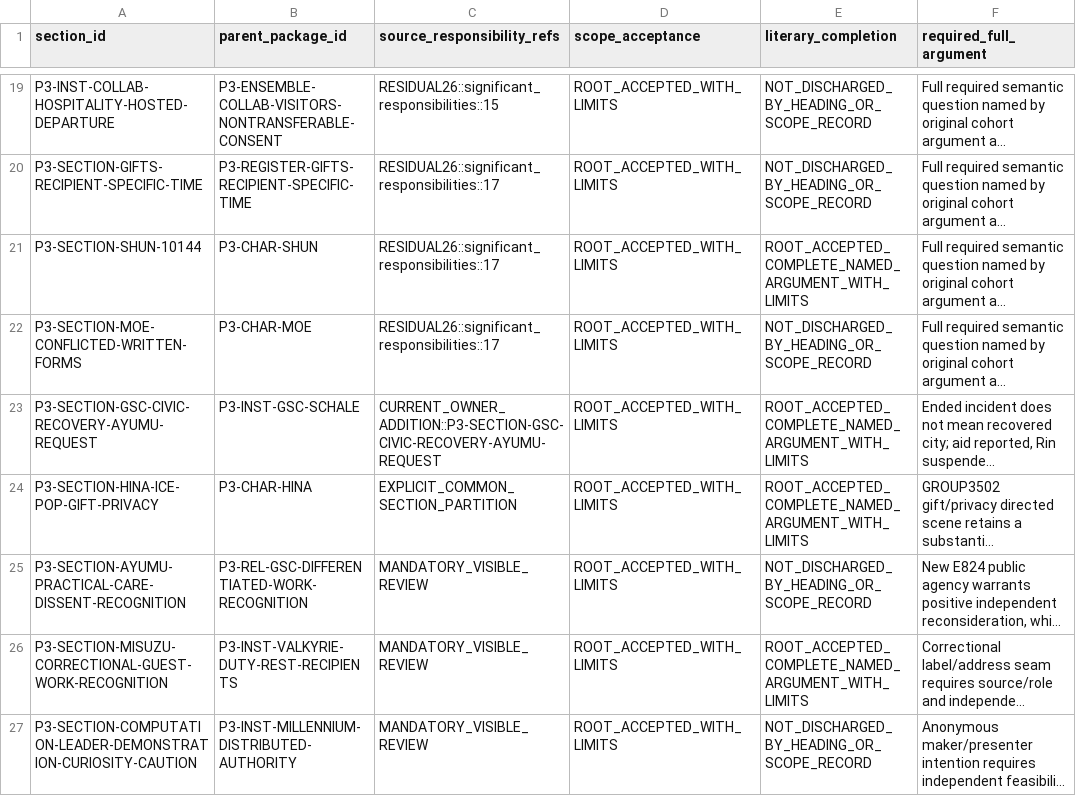
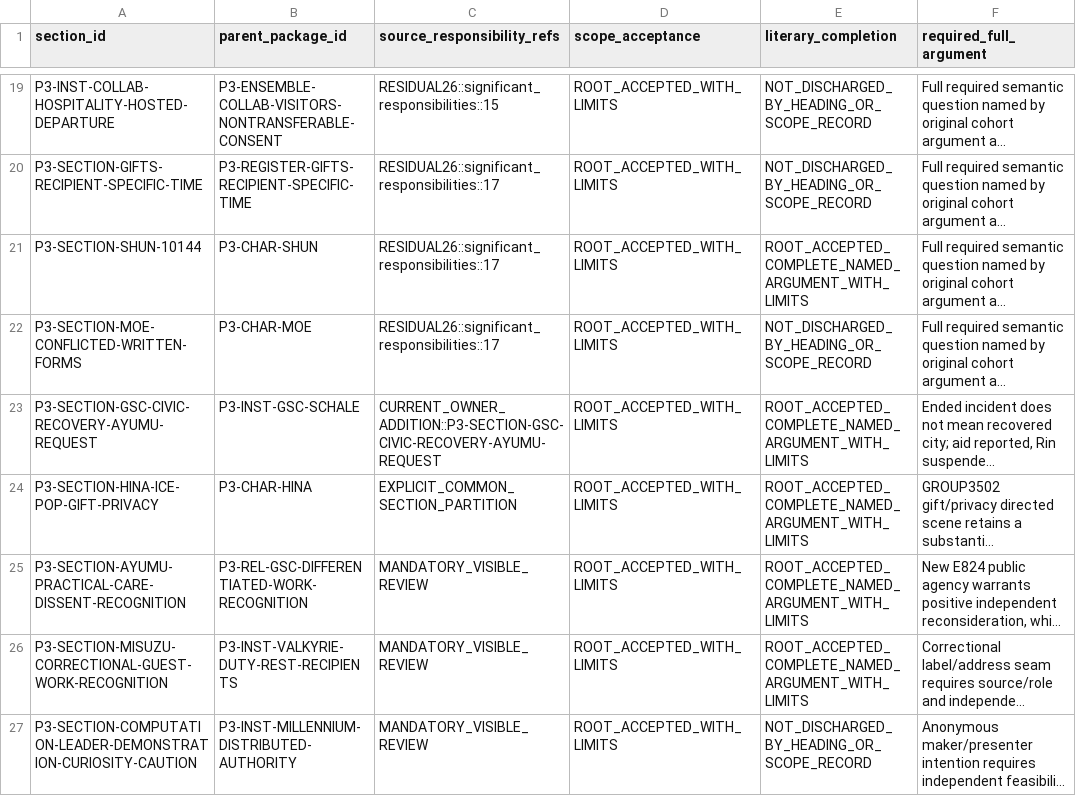
Before and after one commit to deep-blue-zero/anime-manga-ln-games-analysis, a CSV file: series/blue-archive/06 Evidence and Indexes/BLUE_ARCHIVE_PHASE3_MANDATORY_NAMED_SECTION_INDEX_V3.csv, drawn as a sheet; only a part is shown, gaps mark what is left out; long unchanged cells end in …; the diff names each change by its address in the sheet, - before the commit and + after, or states it on an @@ line.

```diff
--- a/series/blue-archive/06 Evidence and Indexes/BLUE_ARCHIVE_PHASE3_MANDATORY_NAMED_SECTION_INDEX_V3.csv
+++ b/series/blue-archive/06 Evidence and Indexes/BLUE_ARCHIVE_PHASE3_MANDATORY_NAMED_SECTION_INDEX_V3.csv
-E25 (literary_completion): NOT_DISCHARGED_BY_HEADING_OR_SCOPE_RECORD
+E25 (literary_completion): ROOT_ACCEPTED_COMPLETE_NAMED_ARGUMENT_WITH_LIMITS
```
Also changed, not shown: series/blue-archive/06 Evidence and Indexes/BLUE_ARCHIVE_PHASE3_PACKAGE_ACCEPTANCE_INDEX.csv, series/blue-archive/06 Evidence and Indexes/BLUE_ARCHIVE_PHASE3_REQUIRED_PACKAGE_INDEX_V3.csv, 16 other files.
